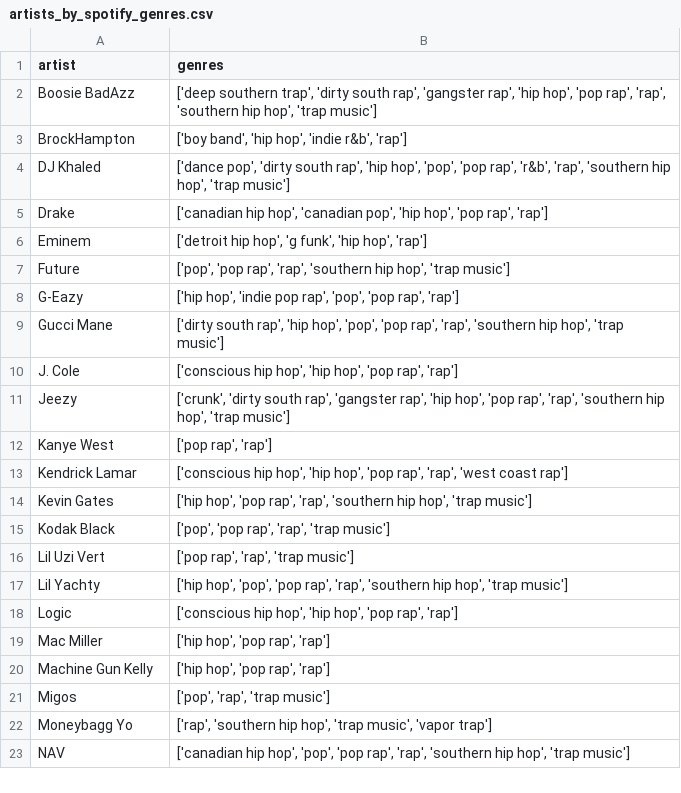
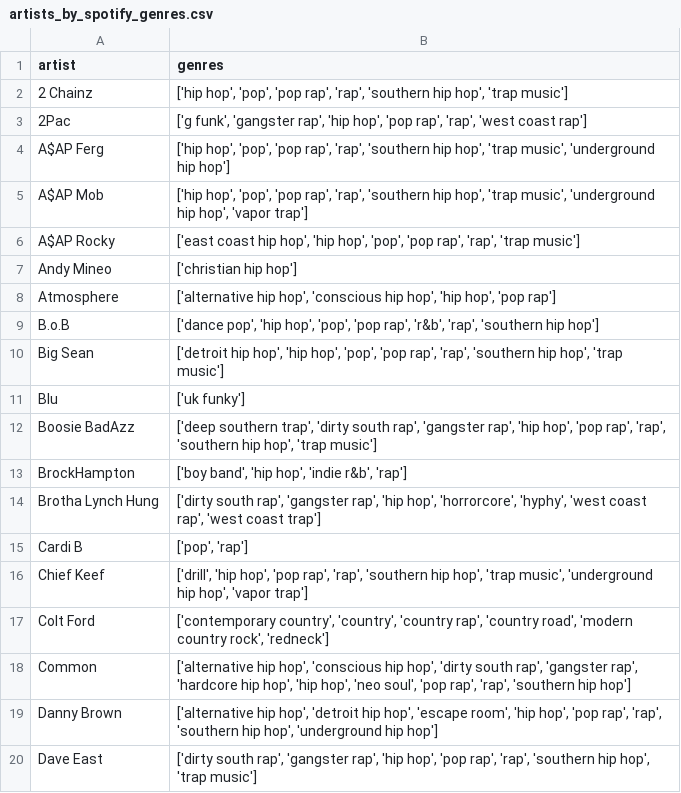
Before and after one commit to tpgmartin/rap_song_and_artists_analysis, a CSV file: data/artists_by_spotify_genres.csv, drawn as a sheet; only a part is shown; the shorter side is filled out with more unchanged rows; removed rows and columns are numbered as before the commit, all else as after; the diff covers the shown part only; the diff names each change by its address in the sheet, - before the commit and + after, or states it on an @@ line.

```diff
--- a/data/artists_by_spotify_genres.csv
+++ b/data/artists_by_spotify_genres.csv
+row 2: 2 Chainz | ['hip hop', 'pop', 'pop rap', 'rap', 'southern hip hop', 'trap music']
+row 3: 2Pac | ['g funk', 'gangster rap', 'hip hop', 'pop rap', 'rap', 'west coast rap']
+row 4: A$AP Ferg | ['hip hop', 'pop', 'pop rap', 'rap', 'southern hip hop', 'trap music', 'underground hip hop']
+row 5: A$AP Mob | ['hip hop', 'pop', 'pop rap', 'rap', 'southern hip hop', 'trap music', 'underground hip hop', 'vapor trap']
+row 6: A$AP Rocky | ['east coast hip hop', 'hip hop', 'pop', 'pop rap', 'rap', 'trap music']
+row 7: Andy Mineo | ['christian hip hop']
+row 8: Atmosphere | ['alternative hip hop', 'conscious hip hop', 'hip hop', 'pop rap']
+row 9: B.o.B | ['dance pop', 'hip hop', 'pop', 'pop rap', 'r&b', 'rap', 'southern hip hop']
+row 10: Big Sean | ['detroit hip hop', 'hip hop', 'pop', 'pop rap', 'rap', 'southern hip hop', 'trap music']
+row 11: Blu | ['uk funky']
-row 4: DJ Khaled | ['dance pop', 'dirty south rap', 'hip hop', 'pop', 'pop rap', 'r&b', 'rap', 'southern hip hop', 'trap music']
+row 14: Brotha Lynch Hung | ['dirty south rap', 'gangster rap', 'hip hop', 'horrorcore', 'hyphy', 'west coast rap', 'west coast trap']
+row 15: Cardi B | ['pop', 'rap']
+row 16: Chief Keef | ['drill', 'hip hop', 'pop rap', 'rap', 'southern hip hop', 'trap music', 'underground hip hop', 'vapor trap']
+row 17: Colt Ford | ['contemporary country', 'country', 'country rap', 'country road', 'modern country rock', 'redneck']
+row 18: Common | ['alternative hip hop', 'conscious hip hop', 'dirty south rap', 'gangster rap', 'hardcore hip hop', 'hip hop', 'neo soul', 'pop rap', 'rap', 'southern hip hop']
+row 19: Danny Brown | ['alternative hip hop', 'detroit hip hop', 'escape room', 'hip hop', 'pop rap', 'rap', 'southern hip hop', 'underground hip hop']
+row 20: Dave East | ['dirty south rap', 'gangster rap', 'hip hop', 'pop rap', 'rap', 'southern hip hop', 'trap music']
```
Also changed, not shown: 50 added rows elsewhere in this file, 3 other files.
